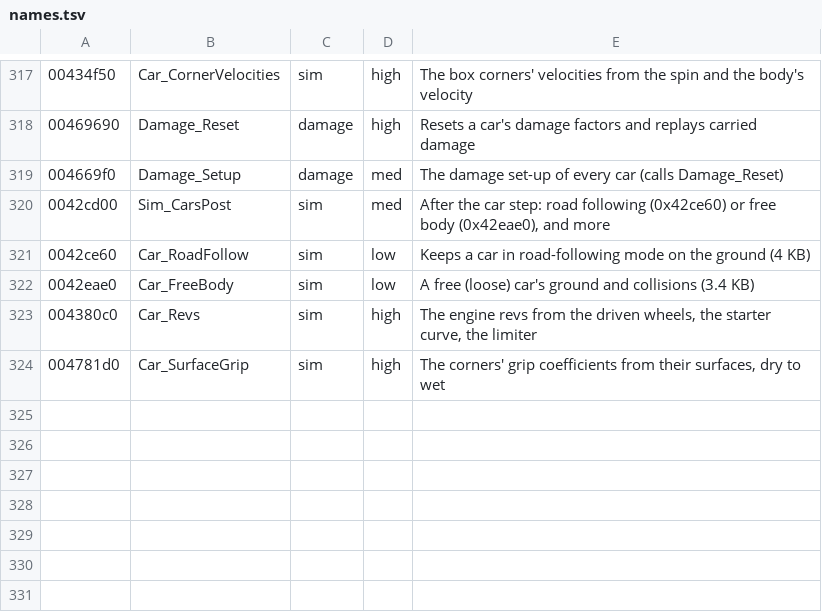
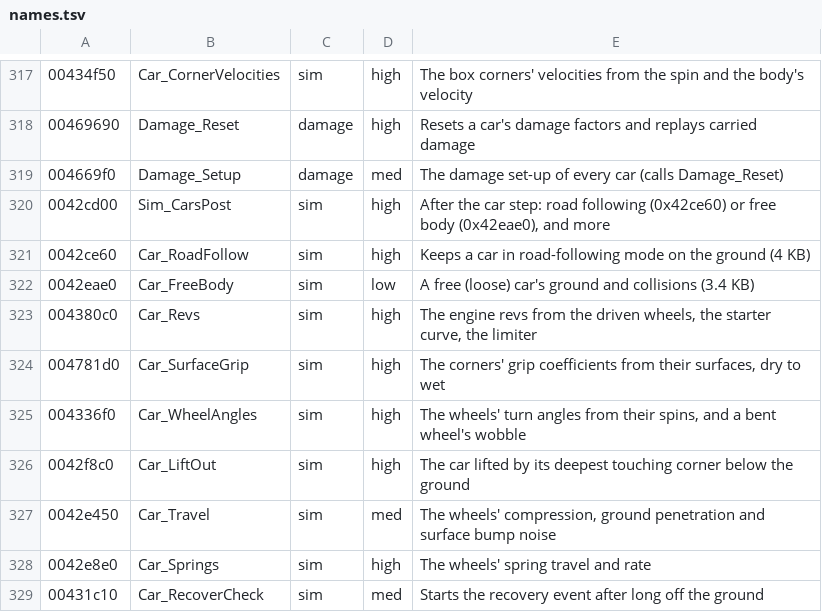
Before and after one commit to emdzej/opencmr2, a TSV file: tools/ghidra/names.tsv, drawn as a sheet; only a part is shown, gaps mark what is left out.

```diff
--- a/tools/ghidra/names.tsv
+++ b/tools/ghidra/names.tsv
@@ -319,4 +319,4 @@
 004669f0	Damage_Setup	damage	med	The damage set-up of every car (calls Damage_Reset)
-0042cd00	Sim_CarsPost	sim	med	After the car step: road following (0x42ce60) or free body (0x42eae0), and more
-0042ce60	Car_RoadFollow	sim	low	Keeps a car in road-following mode on the ground (4 KB)
+0042cd00	Sim_CarsPost	sim	high	After the car step: road following (0x42ce60) or free body (0x42eae0), and more
+0042ce60	Car_RoadFollow	sim	high	Keeps a car in road-following mode on the ground (4 KB)
 0042eae0	Car_FreeBody	sim	low	A free (loose) car's ground and collisions (3.4 KB)
@@ -324 +324,6 @@
 004781d0	Car_SurfaceGrip	sim	high	The corners' grip coefficients from their surfaces, dry to wet
+004336f0	Car_WheelAngles	sim	high	The wheels' turn angles from their spins, and a bent wheel's wobble
+0042f8c0	Car_LiftOut	sim	high	The car lifted by its deepest touching corner below the ground
+0042e450	Car_Travel	sim	med	The wheels' compression, ground penetration and surface bump noise
+0042e8e0	Car_Springs	sim	high	The wheels' spring travel and rate
+00431c10	Car_RecoverCheck	sim	med	Starts the recovery event after long off the ground
```
Also changed, not shown: 6 other files.
